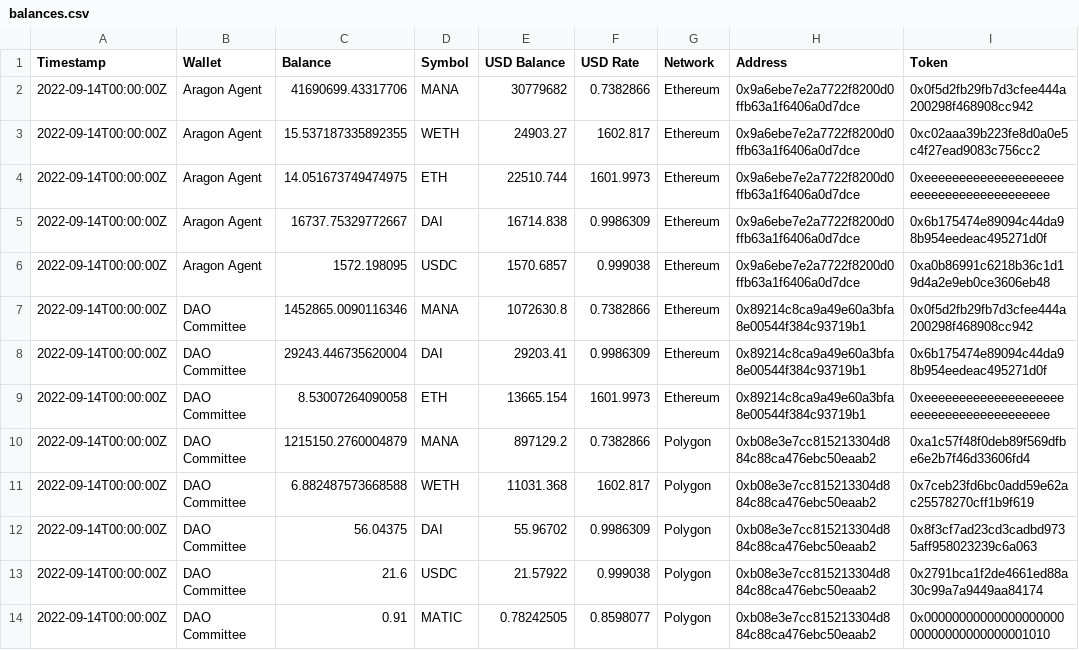
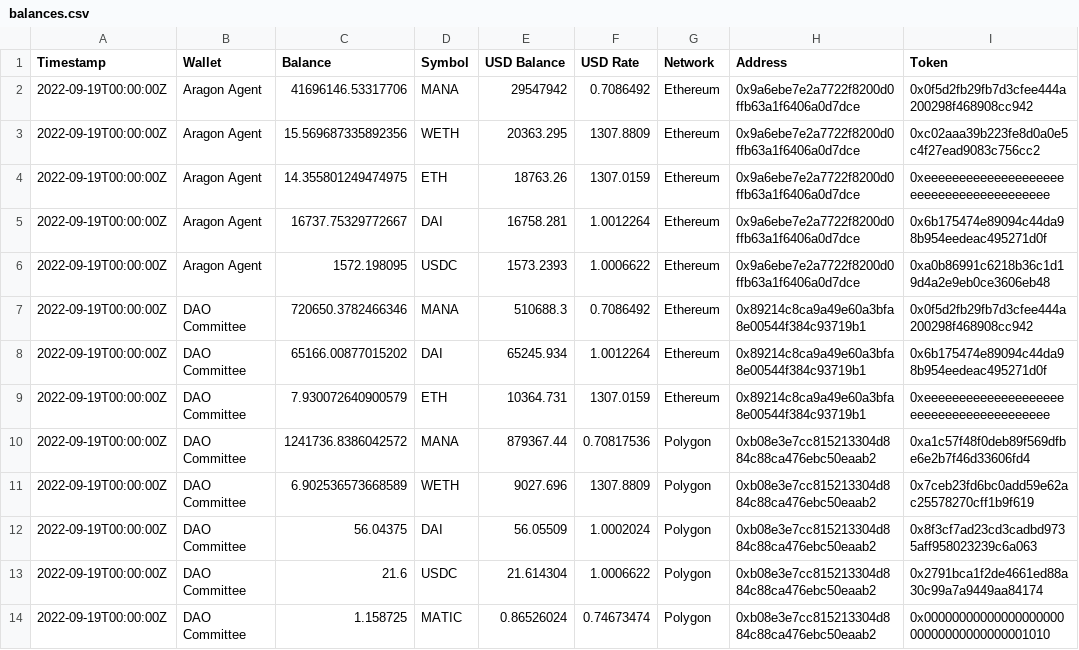
Before and after one commit to ncomerci/transparency, a CSV file: balances.csv, drawn as a sheet.

```diff
--- a/balances.csv
+++ b/balances.csv
@@ -1,14 +1,14 @@
 Timestamp,Wallet,Balance,Symbol,USD Balance,USD Rate,Network,Address,Token
-2022-09-14T00:00:00Z,Aragon Agent,41690699.43317706,MANA,30779682,0.7382866,Ethereum,0x9a6ebe7e2a7722f8200d0ffb63a1f6406a0d7dce,0x0f5d2fb29fb7d3cfee444a200298f468908cc942
-2022-09-14T00:00:00Z,Aragon Agent,15.537187335892355,WETH,24903.27,1602.817,Ethereum,0x9a6ebe7e2a7722f8200d0ffb63a1f6406a0d7dce,0xc02aaa39b223fe8d0a0e5c4f27ead9083c756cc2
-2022-09-14T00:00:00Z,Aragon Agent,14.051673749474975,ETH,22510.744,1601.9973,Ethereum,0x9a6ebe7e2a7722f8200d0ffb63a1f6406a0d7dce,0xeeeeeeeeeeeeeeeeeeeeeeeeeeeeeeeeeeeeeeee
-2022-09-14T00:00:00Z,Aragon Agent,16737.75329772667,DAI,16714.838,0.9986309,Ethereum,0x9a6ebe7e2a7722f8200d0ffb63a1f6406a0d7dce,0x6b175474e89094c44da98b954eedeac495271d0f
-2022-09-14T00:00:00Z,Aragon Agent,1572.198095,USDC,1570.6857,0.999038,Ethereum,0x9a6ebe7e2a7722f8200d0ffb63a1f6406a0d7dce,0xa0b86991c6218b36c1d19d4a2e9eb0ce3606eb48
-2022-09-14T00:00:00Z,DAO Committee,1452865.0090116346,MANA,1072630.8,0.7382866,Ethereum,0x89214c8ca9a49e60a3bfa8e00544f384c93719b1,0x0f5d2fb29fb7d3cfee444a200298f468908cc942
-2022-09-14T00:00:00Z,DAO Committee,29243.446735620004,DAI,29203.41,0.9986309,Ethereum,0x89214c8ca9a49e60a3bfa8e00544f384c93719b1,0x6b175474e89094c44da98b954eedeac495271d0f
-2022-09-14T00:00:00Z,DAO Committee,8.53007264090058,ETH,13665.154,1601.9973,Ethereum,0x89214c8ca9a49e60a3bfa8e00544f384c93719b1,0xeeeeeeeeeeeeeeeeeeeeeeeeeeeeeeeeeeeeeeee
-2022-09-14T00:00:00Z,DAO Committee,1215150.2760004879,MANA,897129.2,0.7382866,Polygon,0xb08e3e7cc815213304d884c88ca476ebc50eaab2,0xa1c57f48f0deb89f569dfbe6e2b7f46d33606fd4
-2022-09-14T00:00:00Z,DAO Committee,6.882487573668588,WETH,11031.368,1602.817,Polygon,0xb08e3e7cc815213304d884c88ca476ebc50eaab2,0x7ceb23fd6bc0add59e62ac25578270cff1b9f619
-2022-09-14T00:00:00Z,DAO Committee,56.04375,DAI,55.96702,0.9986309,Polygon,0xb08e3e7cc815213304d884c88ca476ebc50eaab2,0x8f3cf7ad23cd3cadbd9735aff958023239c6a063
-2022-09-14T00:00:00Z,DAO Committee,21.6,USDC,21.57922,0.999038,Polygon,0xb08e3e7cc815213304d884c88ca476ebc50eaab2,0x2791bca1f2de4661ed88a30c99a7a9449aa84174
-2022-09-14T00:00:00Z,DAO Committee,0.91,MATIC,0.78242505,0.8598077,Polygon,0xb08e3e7cc815213304d884c88ca476ebc50eaab2,0x0000000000000000000000000000000000001010
+2022-09-19T00:00:00Z,Aragon Agent,41696146.53317706,MANA,29547942,0.7086492,Ethereum,0x9a6ebe7e2a7722f8200d0ffb63a1f6406a0d7dce,0x0f5d2fb29fb7d3cfee444a200298f468908cc942
+2022-09-19T00:00:00Z,Aragon Agent,15.569687335892356,WETH,20363.295,1307.8809,Ethereum,0x9a6ebe7e2a7722f8200d0ffb63a1f6406a0d7dce,0xc02aaa39b223fe8d0a0e5c4f27ead9083c756cc2
+2022-09-19T00:00:00Z,Aragon Agent,14.355801249474975,ETH,18763.26,1307.0159,Ethereum,0x9a6ebe7e2a7722f8200d0ffb63a1f6406a0d7dce,0xeeeeeeeeeeeeeeeeeeeeeeeeeeeeeeeeeeeeeeee
+2022-09-19T00:00:00Z,Aragon Agent,16737.75329772667,DAI,16758.281,1.0012264,Ethereum,0x9a6ebe7e2a7722f8200d0ffb63a1f6406a0d7dce,0x6b175474e89094c44da98b954eedeac495271d0f
+2022-09-19T00:00:00Z,Aragon Agent,1572.198095,USDC,1573.2393,1.0006622,Ethereum,0x9a6ebe7e2a7722f8200d0ffb63a1f6406a0d7dce,0xa0b86991c6218b36c1d19d4a2e9eb0ce3606eb48
+2022-09-19T00:00:00Z,DAO Committee,720650.3782466346,MANA,510688.3,0.7086492,Ethereum,0x89214c8ca9a49e60a3bfa8e00544f384c93719b1,0x0f5d2fb29fb7d3cfee444a200298f468908cc942
+2022-09-19T00:00:00Z,DAO Committee,65166.00877015202,DAI,65245.934,1.0012264,Ethereum,0x89214c8ca9a49e60a3bfa8e00544f384c93719b1,0x6b175474e89094c44da98b954eedeac495271d0f
+2022-09-19T00:00:00Z,DAO Committee,7.930072640900579,ETH,10364.731,1307.0159,Ethereum,0x89214c8ca9a49e60a3bfa8e00544f384c93719b1,0xeeeeeeeeeeeeeeeeeeeeeeeeeeeeeeeeeeeeeeee
+2022-09-19T00:00:00Z,DAO Committee,1241736.8386042572,MANA,879367.44,0.70817536,Polygon,0xb08e3e7cc815213304d884c88ca476ebc50eaab2,0xa1c57f48f0deb89f569dfbe6e2b7f46d33606fd4
+2022-09-19T00:00:00Z,DAO Committee,6.902536573668589,WETH,9027.696,1307.8809,Polygon,0xb08e3e7cc815213304d884c88ca476ebc50eaab2,0x7ceb23fd6bc0add59e62ac25578270cff1b9f619
+2022-09-19T00:00:00Z,DAO Committee,56.04375,DAI,56.05509,1.0002024,Polygon,0xb08e3e7cc815213304d884c88ca476ebc50eaab2,0x8f3cf7ad23cd3cadbd9735aff958023239c6a063
+2022-09-19T00:00:00Z,DAO Committee,21.6,USDC,21.614304,1.0006622,Polygon,0xb08e3e7cc815213304d884c88ca476ebc50eaab2,0x2791bca1f2de4661ed88a30c99a7a9449aa84174
+2022-09-19T00:00:00Z,DAO Committee,1.158725,MATIC,0.86526024,0.74673474,Polygon,0xb08e3e7cc815213304d884c88ca476ebc50eaab2,0x0000000000000000000000000000000000001010
```
Also changed, not shown: grants.csv, members.csv, 18 other files.
